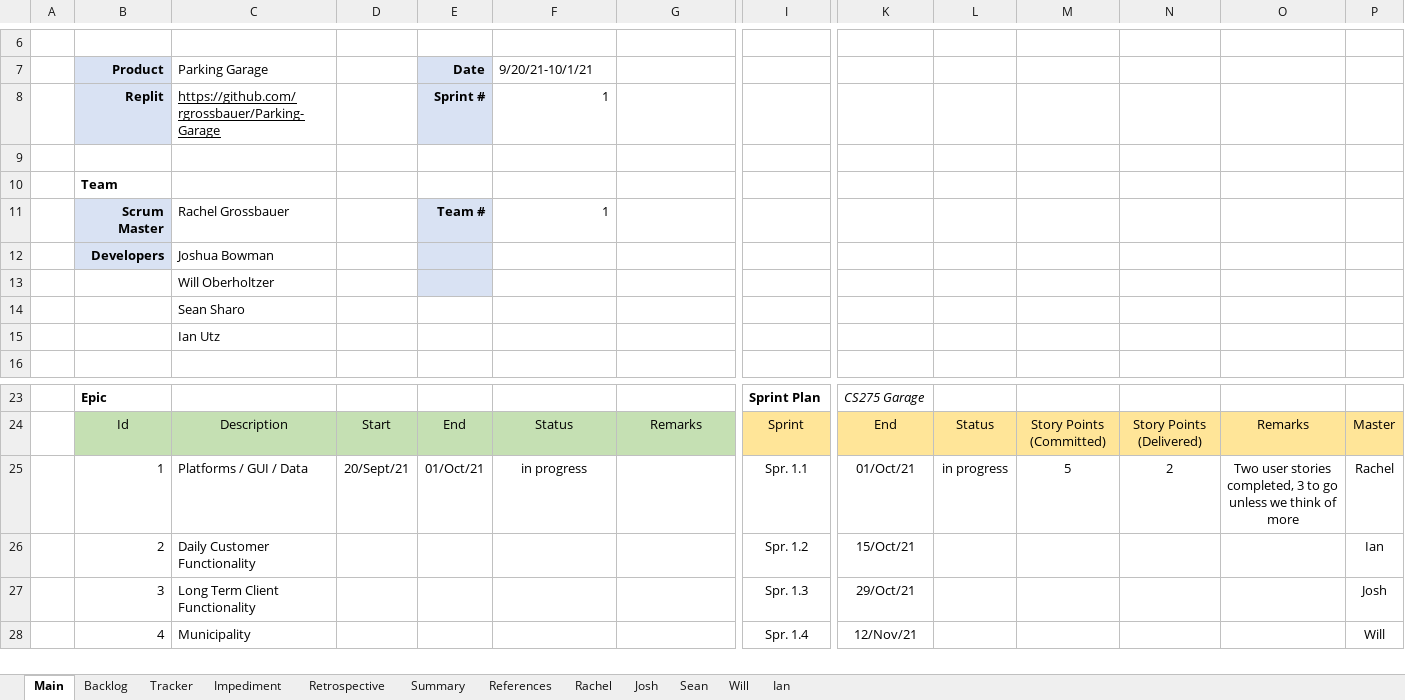
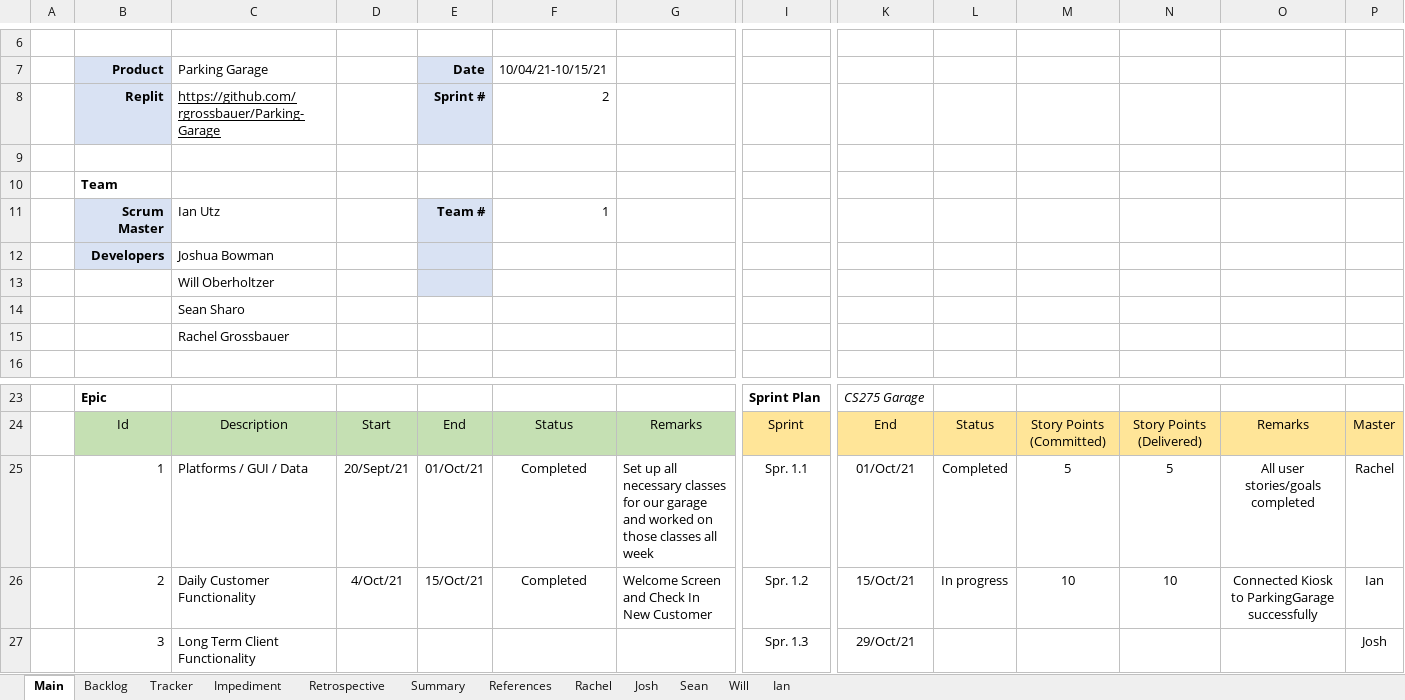
Before and after one commit to rgrossbauer/Parking-Garage, an Excel workbook: CS275 - Group 1 - Project Tracker.xlsx, sheet Main, drawn as a sheet; only a part is shown, gaps mark what is left out; the shorter side is filled out with more unchanged rows; values as stored, in another font and other column widths than the file's, no borders; charts and pictures not drawn; removed rows and columns are numbered as before the commit, all else as after; rows hold the shown columns only; the diff names each change by its address in the sheet, - before the commit and + after, or states it on an @@ line.

```diff
--- a/CS275 - Group 1 - Project Tracker.xlsx (sheet Main)
+++ b/CS275 - Group 1 - Project Tracker.xlsx (sheet Main)
-F7: 9/20/21-10/1/21
+F7: 10/04/21-10/15/21
-F8 (10/04/21-10/15/21): 1
+F8 (10/04/21-10/15/21): 2
-C11 (Parking Garage): Rachel Grossbauer
+C11 (Parking Garage): Ian Utz
-C15 (Parking Garage): Ian Utz
+C15 (Parking Garage): Rachel Grossbauer
-F25 (10/04/21-10/15/21): in progress
+F25 (10/04/21-10/15/21): Completed
-G25: (empty)
+G25: Set up all necessary classes for our garage and worked on those classes all week
-L25: in progress
+L25: Completed
-N25: 2
+N25: 5
-O25: Two user stories completed, 3 to go unless we think of more
+O25: All user stories/goals completed
-row 26:  | 2 | Daily Customer Functionality |  |  |  |  | Spr. 1.2 | 15/Oct/21 |  |  |  |  | Ian
+row 26:  | 2 | Daily Customer Functionality | 4/Oct/21 | 15/Oct/21 | Completed | Welcome Screen and Check In New Customer | Spr. 1.2 | 15/Oct/21 | In progress | 10 | 10 | Connected Kiosk to ParkingGarage successfully | Ian
```
Also changed, not shown: sheet Tracker, sheet Backlog, sheet Retrospective, sheet Rachel, sheet Josh, sheet Sean, 2 more sheets, charts or pictures.
